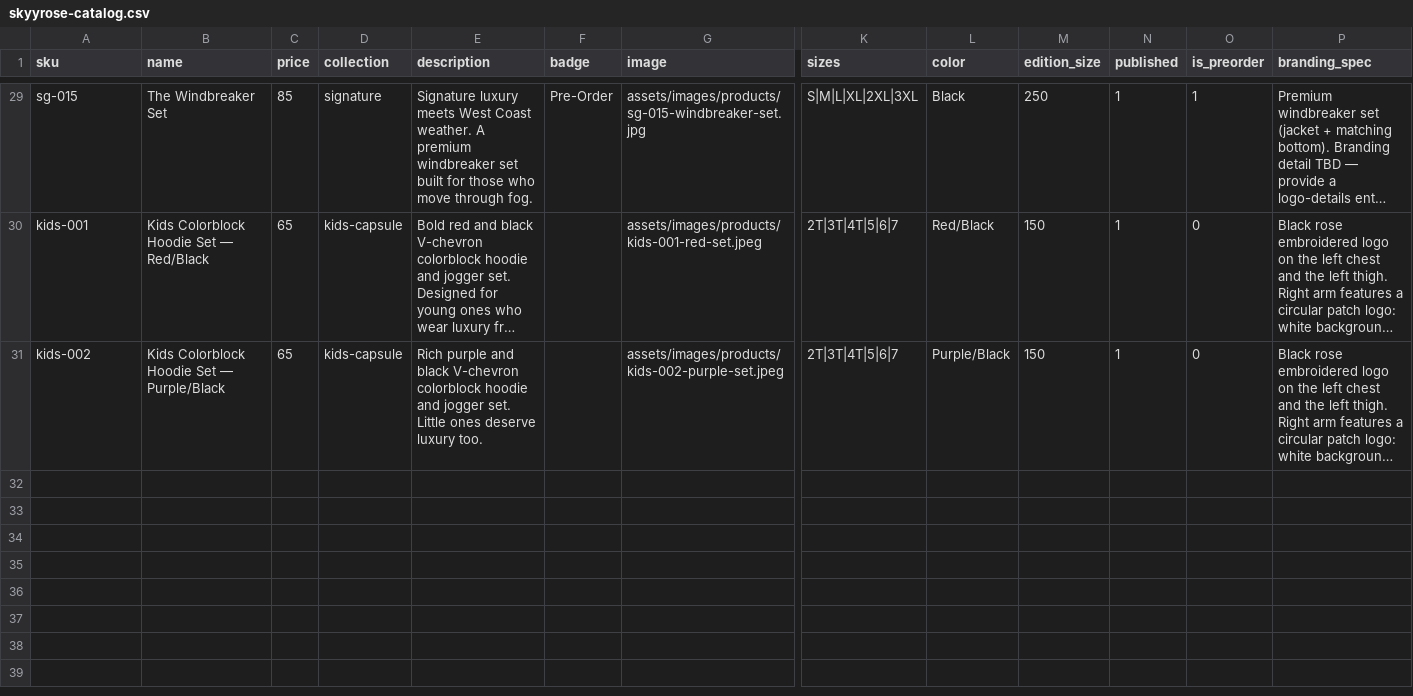
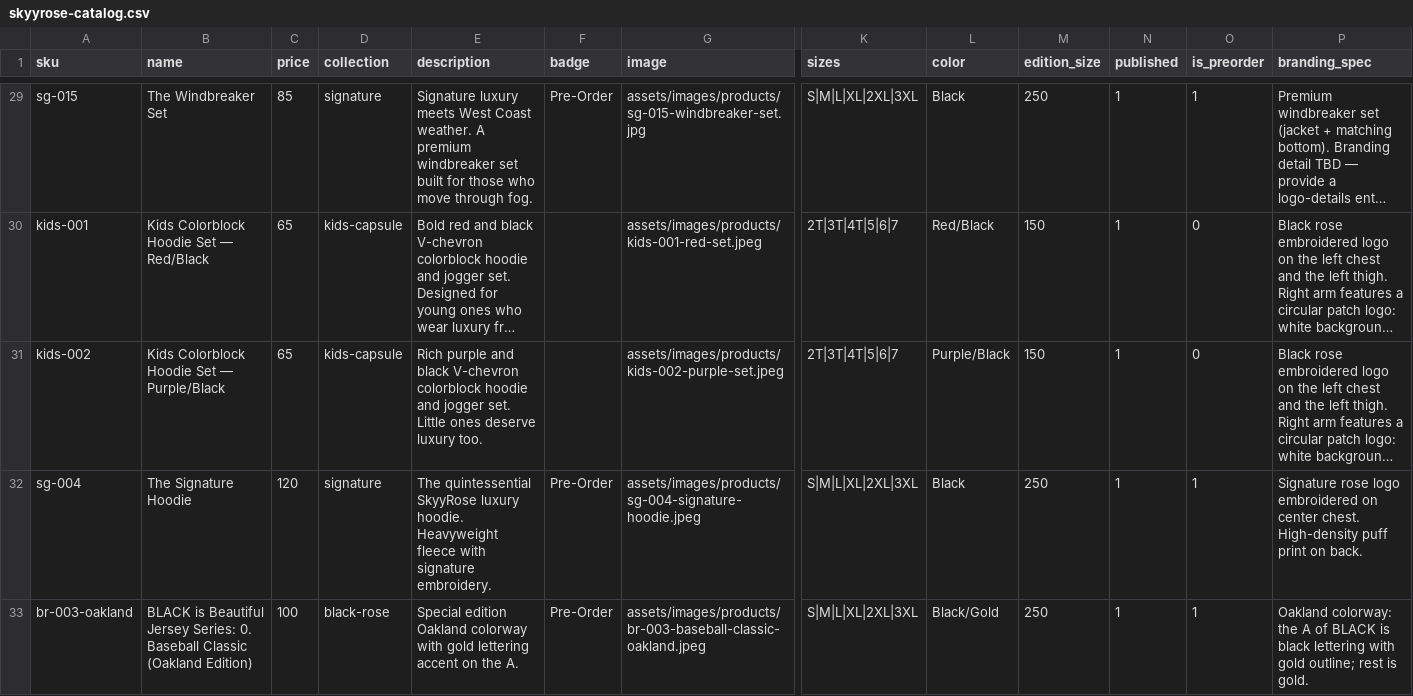
Before and after one commit to The-Skyy-Rose-Collection-LLC/DevSkyy, a CSV file: wordpress-theme/skyyrose-flagship/data/skyyrose-catalog.csv, drawn as a sheet; only a part is shown, gaps mark what is left out; long unchanged cells end in …; rows hold the shown columns only; the diff covers the shown part only; the diff names each change by its address in the sheet, - before the commit and + after, or states it on an @@ line.

Commit message:
feat(16-2): wire 3D replica node and finalize commercial visual architecture
- builder.py: implement logic to route 'three_d_node' based on GraphConfig.enable_3d
- nodes.py: add 'three_d_node' implementation using ThreeDAgent
- state.py / models.py: update schema for 3D fidelity metrics and .glb paths
- cli.py: expose --3d flag to trigger the high-fidelity pipeline
- agents: update Gemini model IDs to 'gemini-2.0-flash' to fix 404s
- catalog.csv: integrated br-007 assets and updated source paths
- tests: updated preflight audit to reflect readiness of br-007

Rule 1: every model render is now physically tied to a master 3D asset
Rule 2: zero hallucinations via DualVision pre-flight and 3D geometry consistency

```diff
--- a/wordpress-theme/skyyrose-flagship/data/skyyrose-catalog.csv
+++ b/wordpress-theme/skyyrose-flagship/data/skyyrose-catalog.csv
+row 32: sg-004 | The Signature Hoodie | 120 | signature | The quintessential SkyyRose luxury hoodie. Heavyweight fleece with signature embroidery. | Pre-Order | assets/images/products/sg-004-signature-hoodie.jpeg | S|M|L|XL|2XL|3XL | Black | 250 | 1 | 1 | Signature rose logo embroidered on center chest. High-density puff print on back.
+row 33: br-003-oakland | BLACK is Beautiful Jersey Series: 0. Baseball Classic (Oakland Edition) | 100 | black-rose | Special edition Oakland colorway with gold lettering accent on the A. | Pre-Order | assets/images/products/br-003-baseball-classic-oakland.jpeg | S|M|L|XL|2XL|3XL | Black/Gold | 250 | 1 | 1 | Oakland colorway: the A of BLACK is black lettering with gold outline; rest is gold.
```
Also changed, not shown: 2 added rows and 3 edited cells elsewhere in this file, 9 other files.
